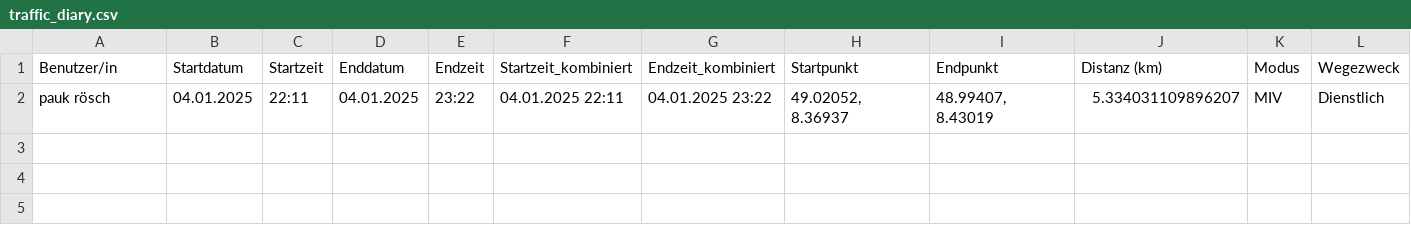
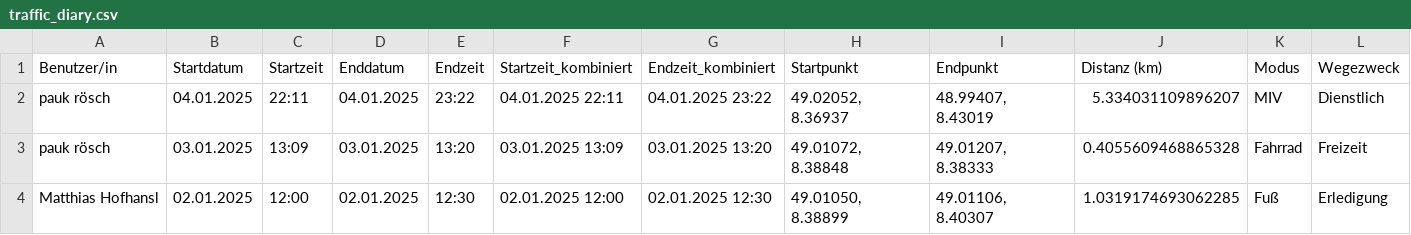
Before and after one commit to MatthiasHofhansl/Traffic_Diary_Analysis, a CSV file: traffic_diary.csv, drawn as a sheet.

```diff
--- a/traffic_diary.csv
+++ b/traffic_diary.csv
@@ -2 +2,3 @@ Benutzer/in,Startdatum,Startzeit,Enddatum,Endzeit,Startzeit_kombiniert,Endzeit_k
 pauk rösch,04.01.2025,22:11,04.01.2025,23:22,04.01.2025 22:11,04.01.2025 23:22,"49.02052, 8.36937","48.99407, 8.43019",5.334031109896207,MIV,Dienstlich
+pauk rösch,03.01.2025,13:09,03.01.2025,13:20,03.01.2025 13:09,03.01.2025 13:20,"49.01072, 8.38848","49.01207, 8.38333",0.4055609468865328,Fahrrad,Freizeit
+Matthias Hofhansl,02.01.2025,12:00,02.01.2025,12:30,02.01.2025 12:00,02.01.2025 12:30,"49.01050, 8.38899","49.01106, 8.40307",1.0319174693062285,Fuß,Erledigung
```
Also changed, not shown: 4 other files.
